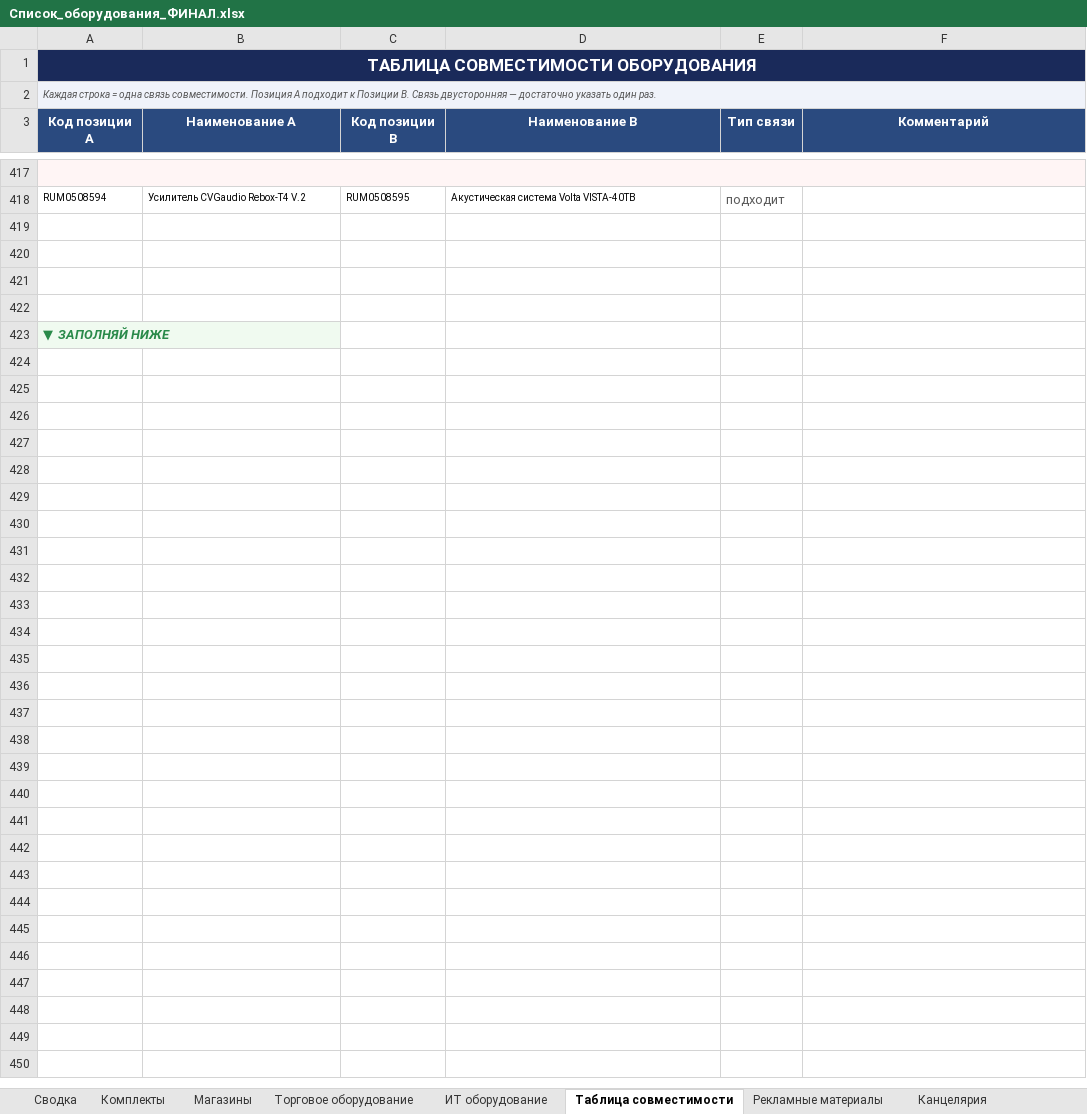
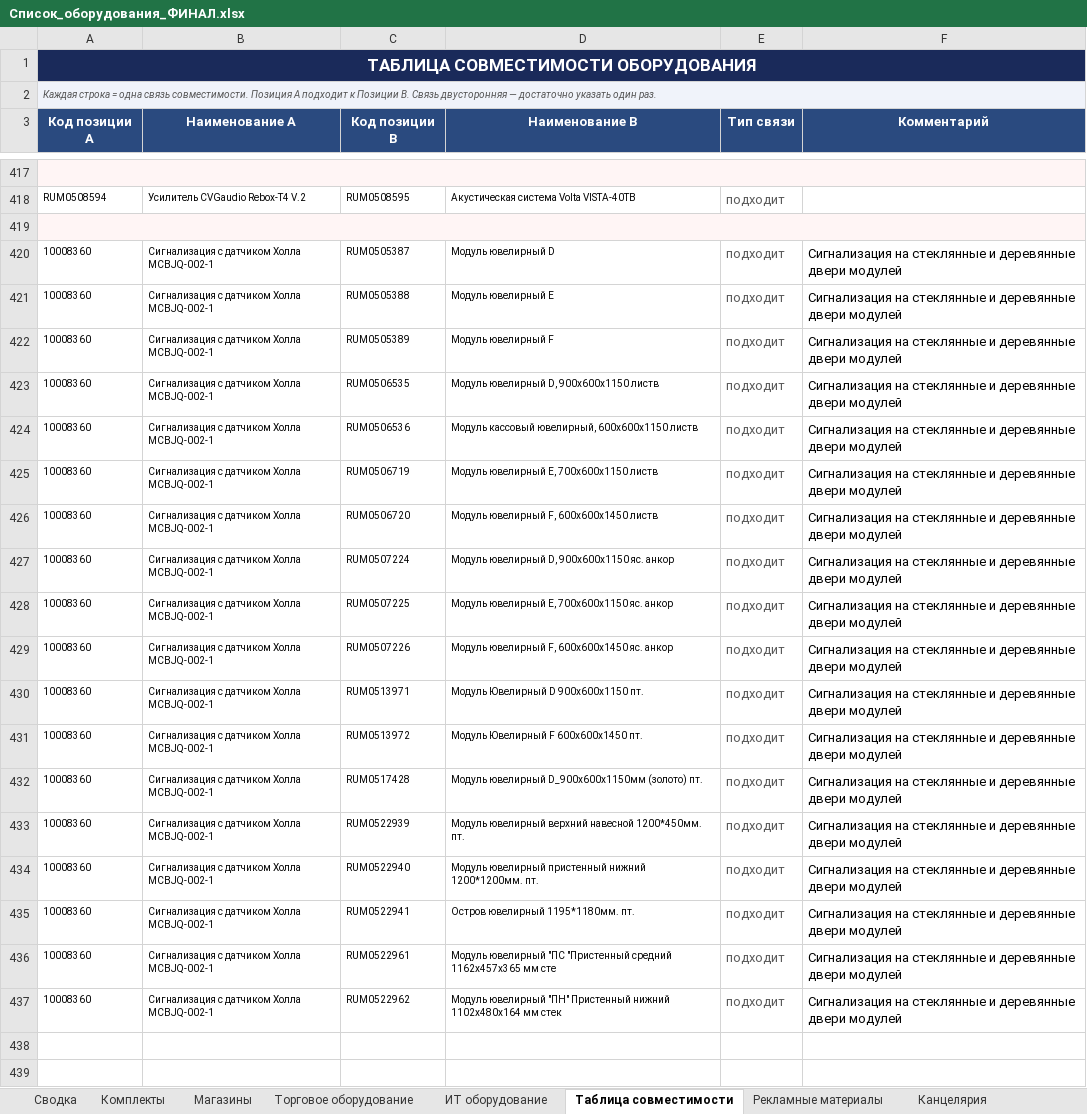
Before and after one commit to skbmaksim82-byte/Portal-zakazov, an Excel workbook: Список_оборудования_ФИНАЛ.xlsx, sheet Таблица совместимости, drawn as a sheet; only a part is shown, gaps mark what is left out; the shorter side is filled out with more unchanged rows; values as stored, in another font and other column widths than the file's, no borders; the diff names each change by its address in the sheet, - before the commit and + after, or states it on an @@ line.

```diff
--- a/Список_оборудования_ФИНАЛ.xlsx (sheet Таблица совместимости)
+++ b/Список_оборудования_ФИНАЛ.xlsx (sheet Таблица совместимости)
-A419 fill: none
+A419 fill: #FFF5F5
+A419:F419 merged
-row 420: (empty)
+row 420: 10008360 | Сигнализация с датчиком Холла MCBJQ-002-1 | RUM0505387 | Модуль ювелирный D | подходит | Сигнализация на стеклянные и деревянные двери модулей
+row 421: 10008360 | Сигнализация с датчиком Холла MCBJQ-002-1 | RUM0505388 | Модуль ювелирный Е | подходит | Сигнализация на стеклянные и деревянные двери модулей
+row 422: 10008360 | Сигнализация с датчиком Холла MCBJQ-002-1 | RUM0505389 | Модуль ювелирный F | подходит | Сигнализация на стеклянные и деревянные двери модулей
+row 423: 10008360 | Сигнализация с датчиком Холла MCBJQ-002-1 | RUM0506535 | Модуль ювелирный D, 900х600х1150 листв | подходит | Сигнализация на стеклянные и деревянные двери модулей
+row 424: 10008360 | Сигнализация с датчиком Холла MCBJQ-002-1 | RUM0506536 | Модуль кассовый ювелирный, 600х600х1150 листв | подходит | Сигнализация на стеклянные и деревянные двери модулей
+row 425: 10008360 | Сигнализация с датчиком Холла MCBJQ-002-1 | RUM0506719 | Модуль ювелирный E, 700х600х1150 листв | подходит | Сигнализация на стеклянные и деревянные двери модулей
+row 426: 10008360 | Сигнализация с датчиком Холла MCBJQ-002-1 | RUM0506720 | Модуль ювелирный F, 600х600х1450 листв | подходит | Сигнализация на стеклянные и деревянные двери модулей
+row 427: 10008360 | Сигнализация с датчиком Холла MCBJQ-002-1 | RUM0507224 | Модуль ювелирный D, 900х600х1150 яс. анкор | подходит | Сигнализация на стеклянные и деревянные двери модулей
+row 428: 10008360 | Сигнализация с датчиком Холла MCBJQ-002-1 | RUM0507225 | Модуль ювелирный E, 700х600х1150 яс. анкор | подходит | Сигнализация на стеклянные и деревянные двери модулей
+row 429: 10008360 | Сигнализация с датчиком Холла MCBJQ-002-1 | RUM0507226 | Модуль ювелирный F, 600х600х1450 яс. анкор | подходит | Сигнализация на стеклянные и деревянные двери модулей
+row 430: 10008360 | Сигнализация с датчиком Холла MCBJQ-002-1 | RUM0513971 | Модуль Ювелирный D 900x600x1150 пт. | подходит | Сигнализация на стеклянные и деревянные двери модулей
+row 431: 10008360 | Сигнализация с датчиком Холла MCBJQ-002-1 | RUM0513972 | Модуль Ювелирный F 600х600х1450 пт. | подходит | Сигнализация на стеклянные и деревянные двери модулей
+row 432: 10008360 | Сигнализация с датчиком Холла MCBJQ-002-1 | RUM0517428 | Модуль ювелирный D_900х600х1150мм (золото) пт. | подходит | Сигнализация на стеклянные и деревянные двери модулей
+row 433: 10008360 | Сигнализация с датчиком Холла MCBJQ-002-1 | RUM0522939 | Модуль ювелирный верхний навесной 1200*450мм. пт. | подходит | Сигнализация на стеклянные и деревянные двери модулей
+row 434: 10008360 | Сигнализация с датчиком Холла MCBJQ-002-1 | RUM0522940 | Модуль ювелирный пристенный нижний 1200*1200мм. пт. | подходит | Сигнализация на стеклянные и деревянные двери модулей
+row 435: 10008360 | Сигнализация с датчиком Холла MCBJQ-002-1 | RUM0522941 | Остров ювелирный 1195*1180мм. пт. | подходит | Сигнализация на стеклянные и деревянные двери модулей
+row 436: 10008360 | Сигнализация с датчиком Холла MCBJQ-002-1 | RUM0522961 | Модуль ювелирный "ПС "Пристенный средний 1162х457х365 мм сте | подходит | Сигнализация на стеклянные и деревянные двери модулей
+row 437: 10008360 | Сигнализация с датчиком Холла MCBJQ-002-1 | RUM0522962 | Модуль ювелирный "ПН" Пристенный нижний 1102х480х164 мм стек | подходит | Сигнализация на стеклянные и деревянные двери модулей
```
Also changed, not shown: sheet Торговое оборудование.
